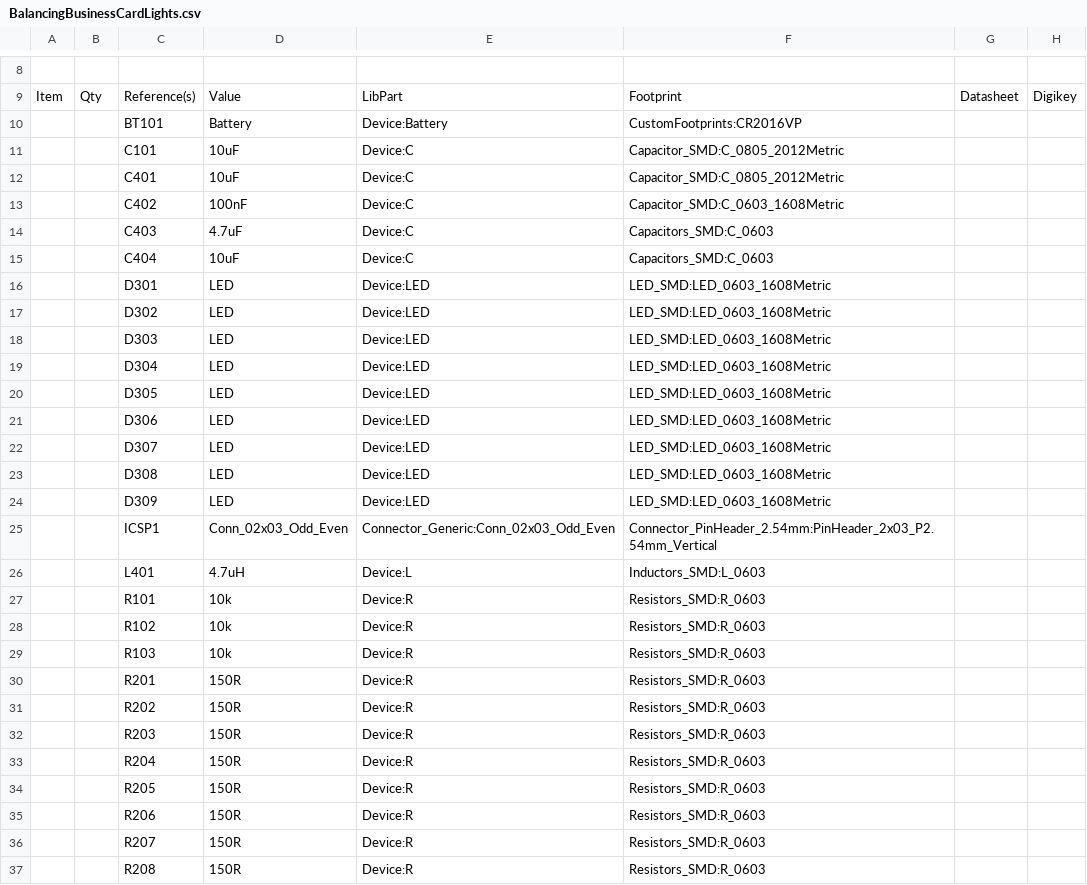
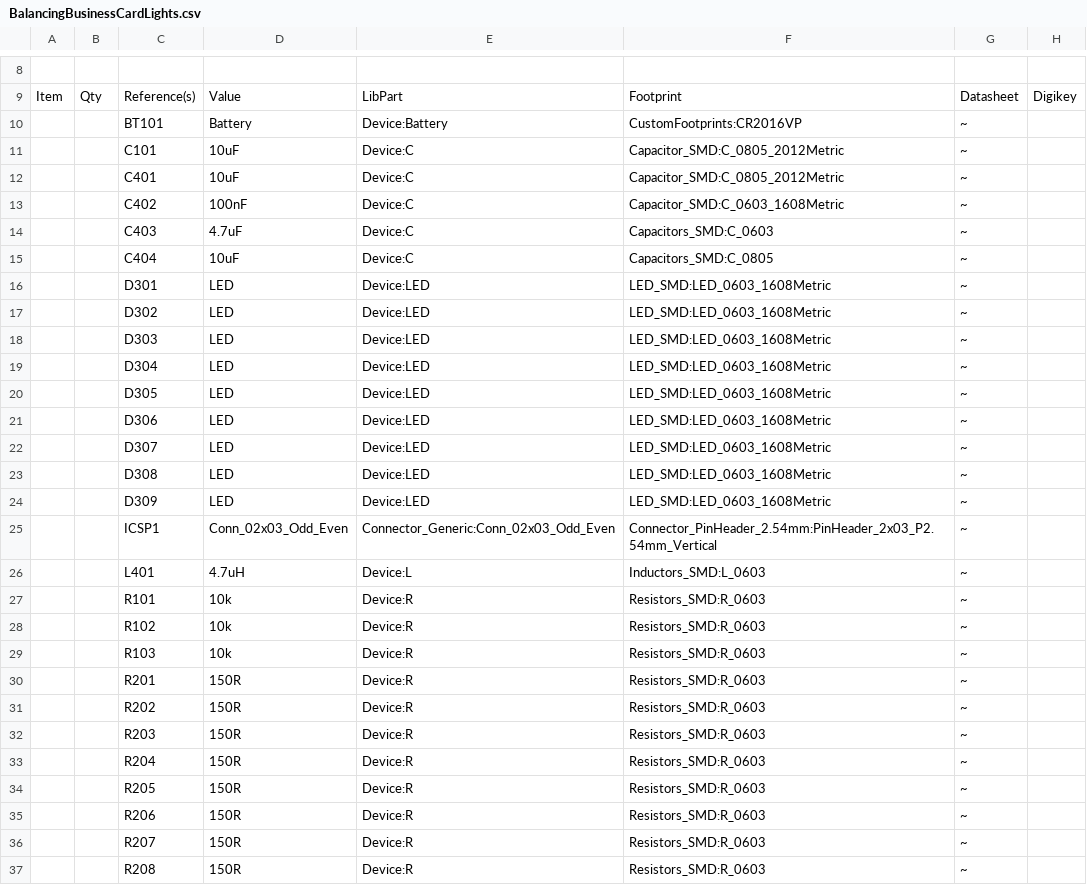
Before and after one commit to maxschommer/BalancingBusinessCard, a CSV file: Design/BalancingBusinessCard/BalancingBusinessCardLights.csv, drawn as a sheet; only a part is shown, gaps mark what is left out; the diff covers the shown part only.

```diff
--- a/Design/BalancingBusinessCard/BalancingBusinessCardLights.csv
+++ b/Design/BalancingBusinessCard/BalancingBusinessCardLights.csv
@@ -9,29 +9,29 @@
 "Item","Qty","Reference(s)","Value","LibPart","Footprint","Datasheet","Digikey"
-"","","BT101","Battery","Device:Battery","CustomFootprints:CR2016VP","",""
-"","","C101","10uF","Device:C","Capacitor_SMD:C_0805_2012Metric","",""
-"","","C401","10uF","Device:C","Capacitor_SMD:C_0805_2012Metric","",""
-"","","C402","100nF","Device:C","Capacitor_SMD:C_0603_1608Metric","",""
-"","","C403","4.7uF","Device:C","Capacitors_SMD:C_0603","",""
-"","","C404","10uF","Device:C","Capacitors_SMD:C_0603","",""
-"","","D301","LED","Device:LED","LED_SMD:LED_0603_1608Metric","",""
-"","","D302","LED","Device:LED","LED_SMD:LED_0603_1608Metric","",""
-"","","D303","LED","Device:LED","LED_SMD:LED_0603_1608Metric","",""
-"","","D304","LED","Device:LED","LED_SMD:LED_0603_1608Metric","",""
-"","","D305","LED","Device:LED","LED_SMD:LED_0603_1608Metric","",""
-"","","D306","LED","Device:LED","LED_SMD:LED_0603_1608Metric","",""
-"","","D307","LED","Device:LED","LED_SMD:LED_0603_1608Metric","",""
-"","","D308","LED","Device:LED","LED_SMD:LED_0603_1608Metric","",""
-"","","D309","LED","Device:LED","LED_SMD:LED_0603_1608Metric","",""
-"","","ICSP1","Conn_02x03_Odd_Even","Connector_Generic:Conn_02x03_Odd_Even","Connector_PinHeader_2.54mm:PinHeader_2x03_P2.54mm_Vertical","",""
-"","","L401","4.7uH","Device:L","Inductors_SMD:L_0603","",""
-"","","R101","10k","Device:R","Resistors_SMD:R_0603","",""
-"","","R102","10k","Device:R","Resistors_SMD:R_0603","",""
-"","","R103","10k","Device:R","Resistors_SMD:R_0603","",""
-"","","R201","150R","Device:R","Resistors_SMD:R_0603","",""
-"","","R202","150R","Device:R","Resistors_SMD:R_0603","",""
-"","","R203","150R","Device:R","Resistors_SMD:R_0603","",""
-"","","R204","150R","Device:R","Resistors_SMD:R_0603","",""
-"","","R205","150R","Device:R","Resistors_SMD:R_0603","",""
-"","","R206","150R","Device:R","Resistors_SMD:R_0603","",""
-"","","R207","150R","Device:R","Resistors_SMD:R_0603","",""
-"","","R208","150R","Device:R","Resistors_SMD:R_0603","",""
+"","","BT101","Battery","Device:Battery","CustomFootprints:CR2016VP","~",""
+"","","C101","10uF","Device:C","Capacitor_SMD:C_0805_2012Metric","~",""
+"","","C401","10uF","Device:C","Capacitor_SMD:C_0805_2012Metric","~",""
+"","","C402","100nF","Device:C","Capacitor_SMD:C_0603_1608Metric","~",""
+"","","C403","4.7uF","Device:C","Capacitors_SMD:C_0603","~",""
+"","","C404","10uF","Device:C","Capacitors_SMD:C_0805","~",""
+"","","D301","LED","Device:LED","LED_SMD:LED_0603_1608Metric","~",""
+"","","D302","LED","Device:LED","LED_SMD:LED_0603_1608Metric","~",""
+"","","D303","LED","Device:LED","LED_SMD:LED_0603_1608Metric","~",""
+"","","D304","LED","Device:LED","LED_SMD:LED_0603_1608Metric","~",""
+"","","D305","LED","Device:LED","LED_SMD:LED_0603_1608Metric","~",""
+"","","D306","LED","Device:LED","LED_SMD:LED_0603_1608Metric","~",""
+"","","D307","LED","Device:LED","LED_SMD:LED_0603_1608Metric","~",""
+"","","D308","LED","Device:LED","LED_SMD:LED_0603_1608Metric","~",""
+"","","D309","LED","Device:LED","LED_SMD:LED_0603_1608Metric","~",""
+"","","ICSP1","Conn_02x03_Odd_Even","Connector_Generic:Conn_02x03_Odd_Even","Connector_PinHeader_2.54mm:PinHeader_2x03_P2.54mm_Vertical","~",""
+"","","L401","4.7uH","Device:L","Inductors_SMD:L_0603","~",""
+"","","R101","10k","Device:R","Resistors_SMD:R_0603","~",""
+"","","R102","10k","Device:R","Resistors_SMD:R_0603","~",""
+"","","R103","10k","Device:R","Resistors_SMD:R_0603","~",""
+"","","R201","150R","Device:R","Resistors_SMD:R_0603","~",""
+"","","R202","150R","Device:R","Resistors_SMD:R_0603","~",""
+"","","R203","150R","Device:R","Resistors_SMD:R_0603","~",""
+"","","R204","150R","Device:R","Resistors_SMD:R_0603","~",""
+"","","R205","150R","Device:R","Resistors_SMD:R_0603","~",""
+"","","R206","150R","Device:R","Resistors_SMD:R_0603","~",""
+"","","R207","150R","Device:R","Resistors_SMD:R_0603","~",""
+"","","R208","150R","Device:R","Resistors_SMD:R_0603","~",""
```
Also changed, not shown: 20 edited cells elsewhere in this file, 4 other files.
